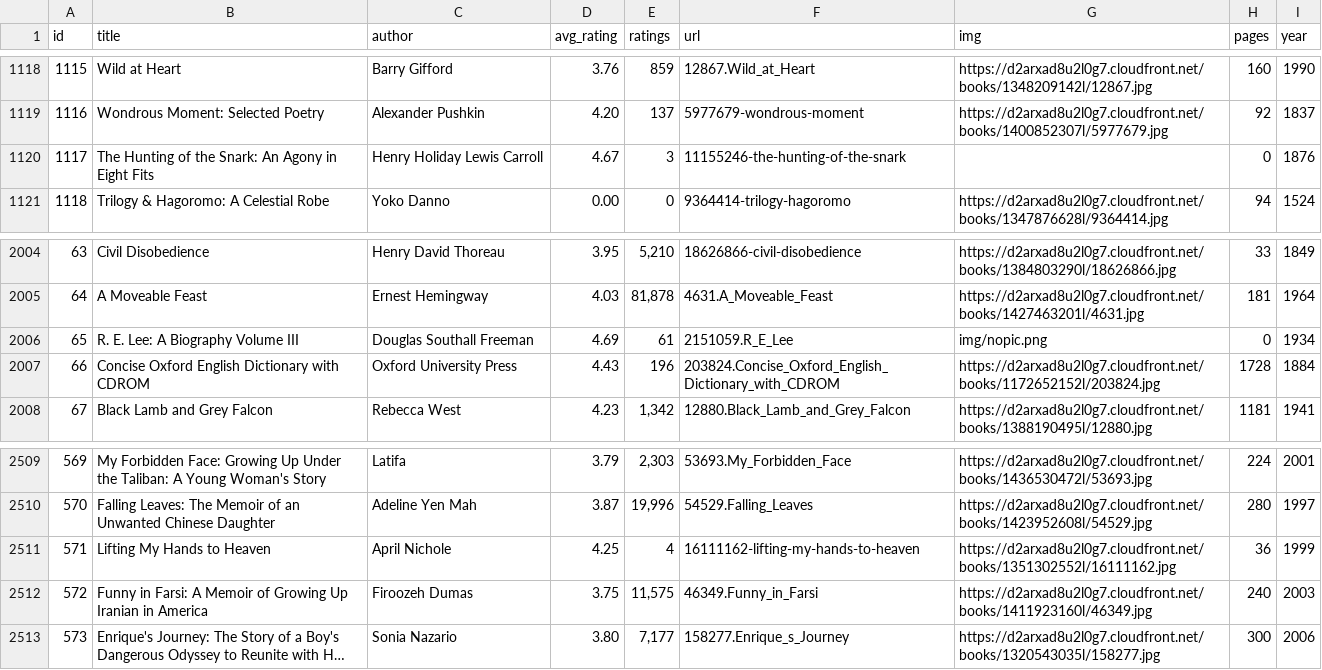
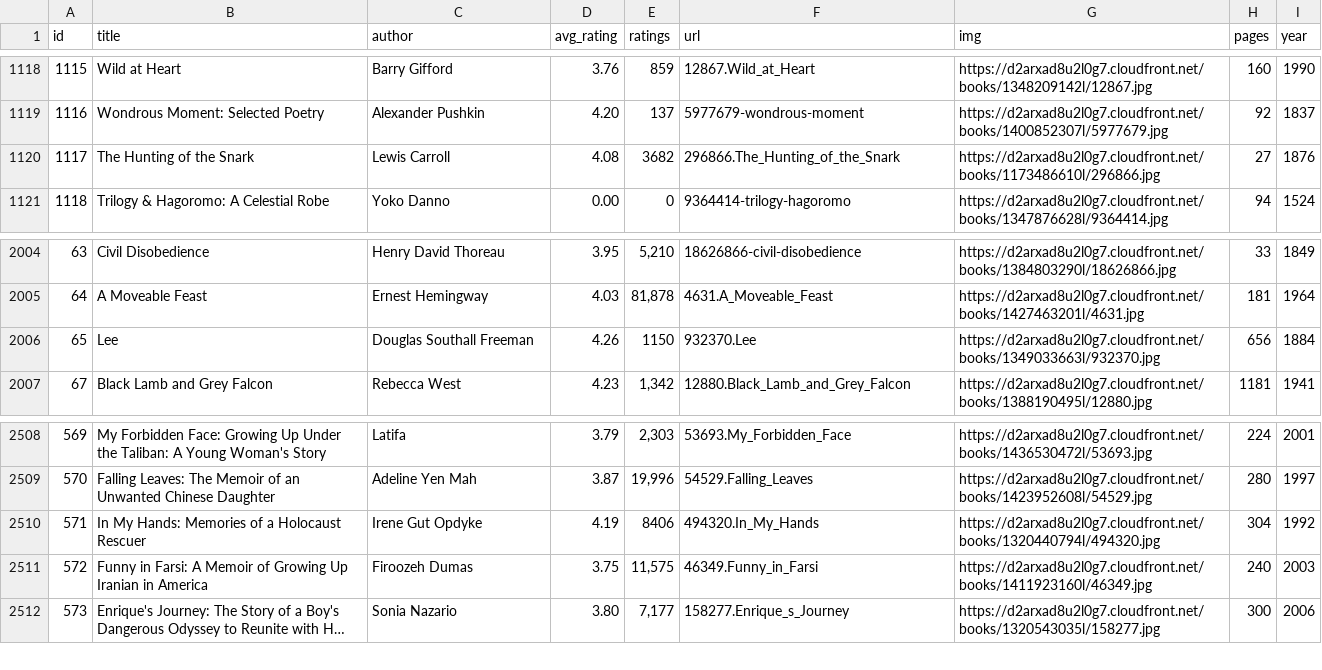
Before and after one commit to elneto/books2, a CSV file: public/both.csv, drawn as a sheet; only a part is shown, gaps mark what is left out; long unchanged cells end in ….

```diff
--- a/public/both.csv
+++ b/public/both.csv
@@ -1119,3 +1119,3 @@ id,title,author,avg_rating,ratings,url,img,pages,year
 1116,Wondrous Moment: Selected Poetry,Alexander Pushkin,4.20,137,5977679-wondrous-moment,https://d2arxad8u2l0g7.cloudfront.net/books/1400852307l/5977679.jpg,92,1837
-1117,The Hunting of the Snark: An Agony in Eight Fits,Henry Holiday Lewis Carroll,4.67,3,11155246-the-hunting-of-the-snark,,0,1876
+1117,The Hunting of the Snark,Lewis Carroll,4.08,3682,296866.The_Hunting_of_the_Snark,https://d2arxad8u2l0g7.cloudfront.net/books/1173486610l/296866.jpg,27,1876
 1118,Trilogy & Hagoromo: A Celestial Robe,Yoko Danno,0.00,0,9364414-trilogy-hagoromo,https://d2arxad8u2l0g7.cloudfront.net/books/1347876628l/9364414.jpg,94,1524
@@ -2005,4 +2005,3 @@ id,title,author,avg_rating,ratings,url,img,pages,year
 64,A Moveable Feast,Ernest Hemingway,4.03,"81,878",4631.A_Moveable_Feast,https://d2arxad8u2l0g7.cloudfront.net/books/1427463201l/4631.jpg,181,1964
-65,R. E. Lee:  A Biography Volume III,Douglas Southall Freeman,4.69,61,2151059.R_E_Lee,img/nopic.png,0,1934
-66,Concise Oxford English Dictionary with CDROM,Oxford University Press,4.43,196,203824.Concise_Oxford_English_Dictionary_with_CDROM,https://d2arxad8u2l0g7.cloudfront.net/books/1172652152l/203824.jpg,1728,1884
+65,Lee,Douglas Southall Freeman,4.26,1150,932370.Lee,https://d2arxad8u2l0g7.cloudfront.net/books/1349033663l/932370.jpg,656,1884
 67,Black Lamb and Grey Falcon,Rebecca West,4.23,"1,342",12880.Black_Lamb_and_Grey_Falcon,https://d2arxad8u2l0g7.cloudfront.net/books/1388190495l/12880.jpg,1181,1941
@@ -2510,3 +2509,3 @@ id,title,author,avg_rating,ratings,url,img,pages,year
 570,Falling Leaves: The Memoir of an Unwanted Chinese Daughter,Adeline Yen Mah,3.87,"19,996",54529.Falling_Leaves,https://d2arxad8u2l0g7.cloudfront.net/books/1423952608l/54529.jpg,280,1997
-571,Lifting My Hands to Heaven,April Nichole,4.25,4,16111162-lifting-my-hands-to-heaven,https://d2arxad8u2l0g7.cloudfront.net/books/1351302552l/16111162.jpg,36,1999
+571,In My Hands: Memories of a Holocaust Rescuer,Irene Gut Opdyke,4.19,8406,494320.In_My_Hands,https://d2arxad8u2l0g7.cloudfront.net/books/1320440794l/494320.jpg,304,1992
 572,Funny in Farsi: A Memoir of Growing Up Iranian in America,Firoozeh Dumas,3.75,"11,575",46349.Funny_in_Farsi,https://d2arxad8u2l0g7.cloudfront.net/books/1411923160l/46349.jpg,240,2003
```
Also changed, not shown: 1 other file.
